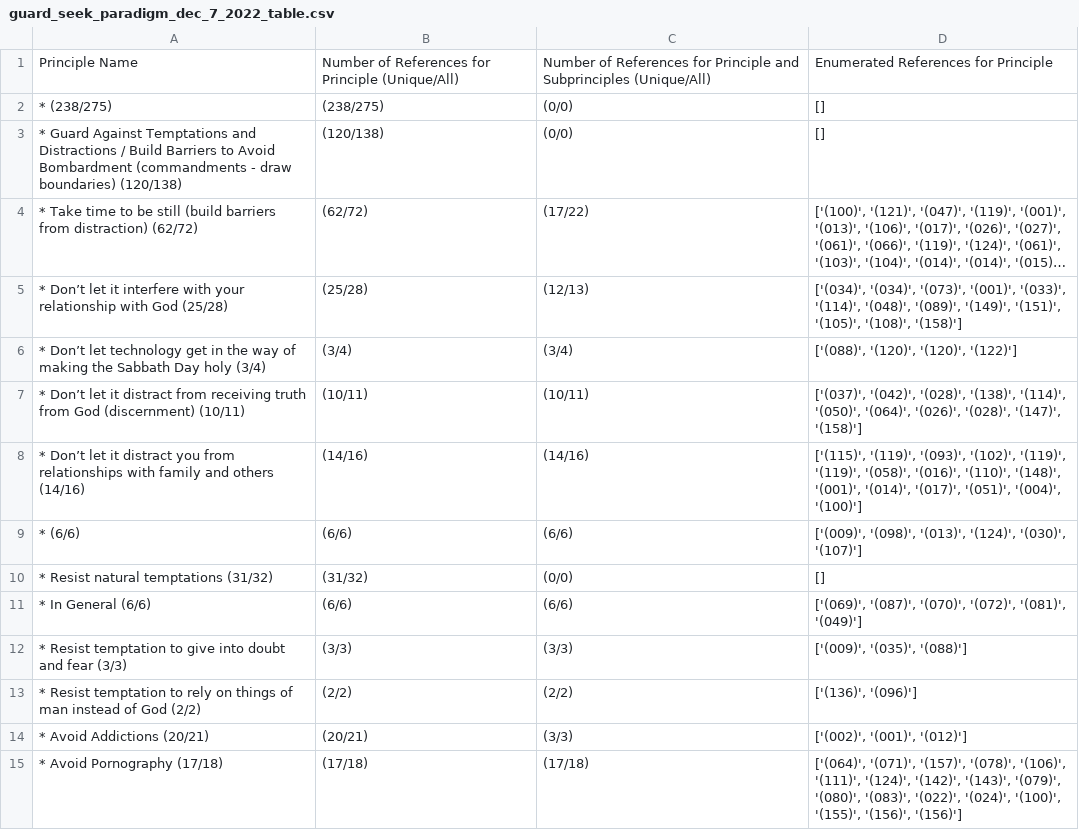
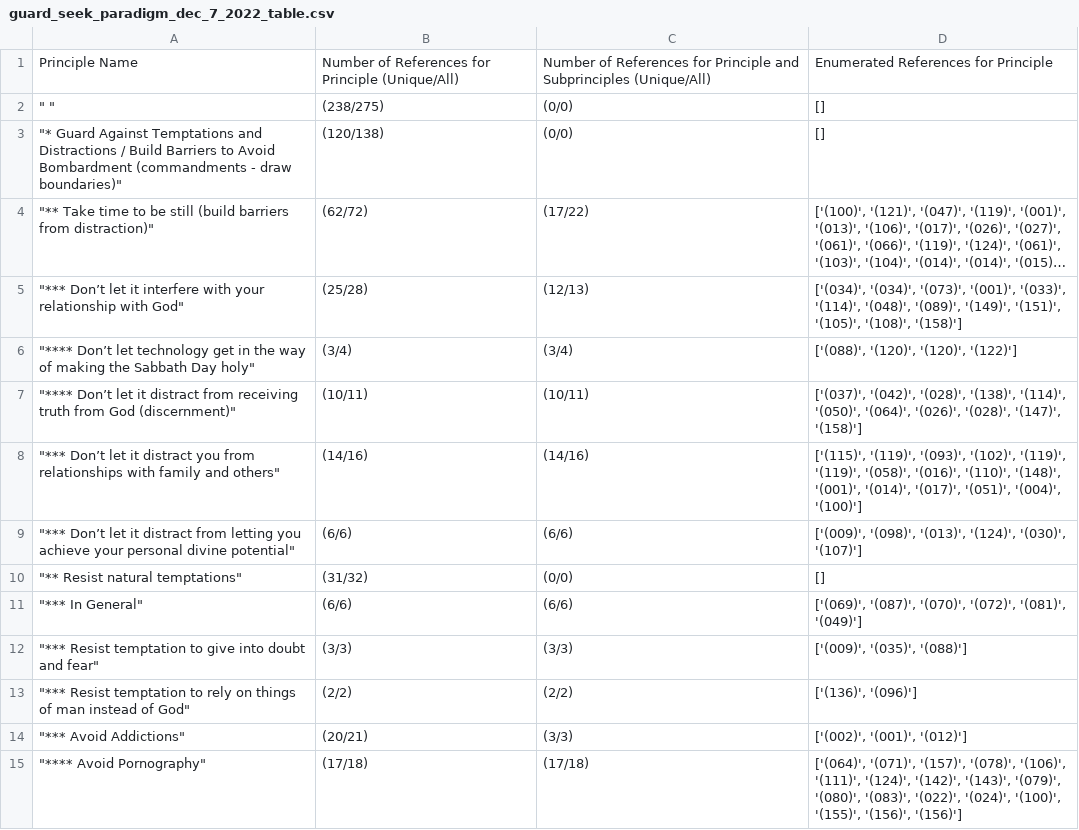
Before and after one commit to AnsonSavage/evaluating_gospel_essays_string_reader, a CSV file: output/guard_seek_paradigm_dec_7_2022_table.csv, drawn as a sheet; only a part is shown; long unchanged cells end in …; the diff covers the shown part only; the diff names each change by its address in the sheet, - before the commit and + after, or states it on an @@ line.

```diff
--- a/output/guard_seek_paradigm_dec_7_2022_table.csv
+++ b/output/guard_seek_paradigm_dec_7_2022_table.csv
-A2: * (238/275)
+A2: " "
-A3: * Guard Against Temptations and Distractions / Build Barriers to Avoid Bombardment (commandments - draw boundaries) (120/138)
+A3: "* Guard Against Temptations and Distractions / Build Barriers to Avoid Bombardment (commandments - draw boundaries)"
-A4: * Take time to be still (build barriers from distraction) (62/72)
+A4: "** Take time to be still (build barriers from distraction)"
-A5: * Don’t let it interfere with your relationship with God (25/28)
+A5: "*** Don’t let it interfere with your relationship with God"
-A6: * Don’t let technology get in the way of making the Sabbath Day holy (3/4)
+A6: "**** Don’t let technology get in the way of making the Sabbath Day holy"
-A7: * Don’t let it distract from receiving truth from God (discernment) (10/11)
+A7: "**** Don’t let it distract from receiving truth from God (discernment)"
-A8: * Don’t let it distract you from relationships with family and others (14/16)
+A8: "*** Don’t let it distract you from relationships with family and others"
-A9: * (6/6)
+A9: "*** Don’t let it distract from letting you achieve your personal divine potential"
-A10: * Resist natural temptations (31/32)
+A10: "** Resist natural temptations"
-A11: * In General (6/6)
+A11: "*** In General"
-A12: * Resist temptation to give into doubt and fear (3/3)
+A12: "*** Resist temptation to give into doubt and fear"
-A13: * Resist temptation to rely on things of man instead of God (2/2)
+A13: "*** Resist temptation to rely on things of man instead of God"
-A14: * Avoid Addictions (20/21)
+A14: "*** Avoid Addictions"
-A15: * Avoid Pornography (17/18)
+A15: "**** Avoid Pornography"
```
Also changed, not shown: 29 edited cells elsewhere in this file, 4 other files.
